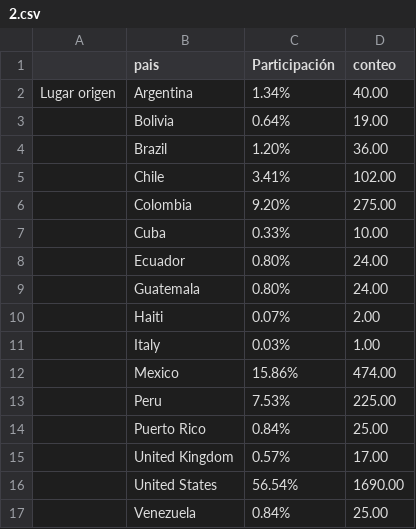
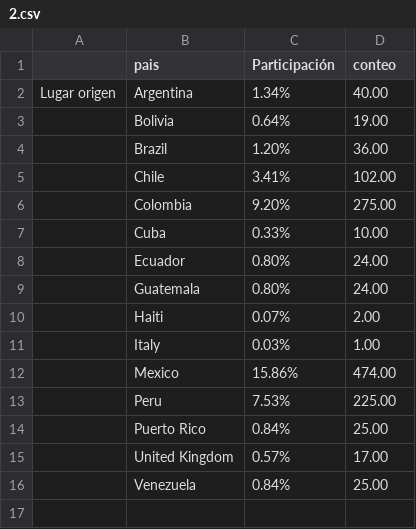
Before and after one commit to jjcastro/infografias-culturavisual, a CSV file: 9/2.csv, drawn as a sheet.

```diff
--- a/9/2.csv
+++ b/9/2.csv
@@ -15,3 +15,2 @@ Lugar origen,Argentina,1.34%,40.00
 ,United Kingdom,0.57%,17.00
-,United States,56.54%,1690.00
 ,Venezuela,0.84%,25.00
```
Also changed, not shown: 2 other files.
